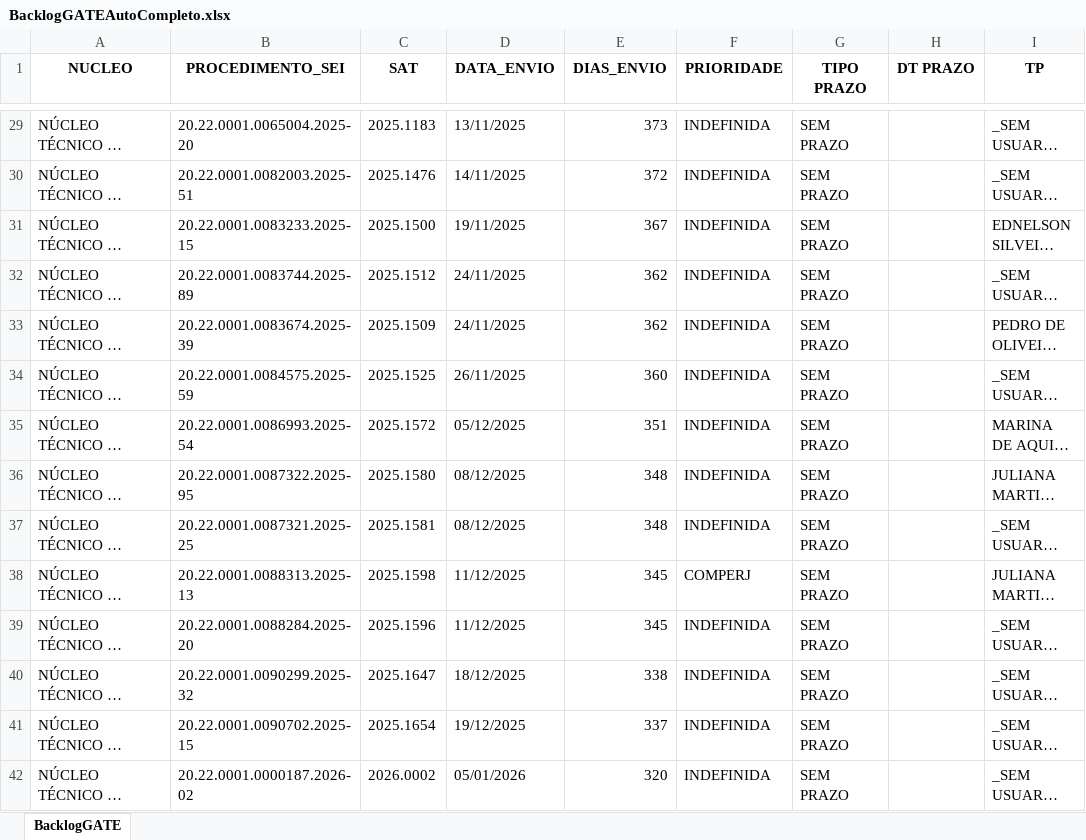
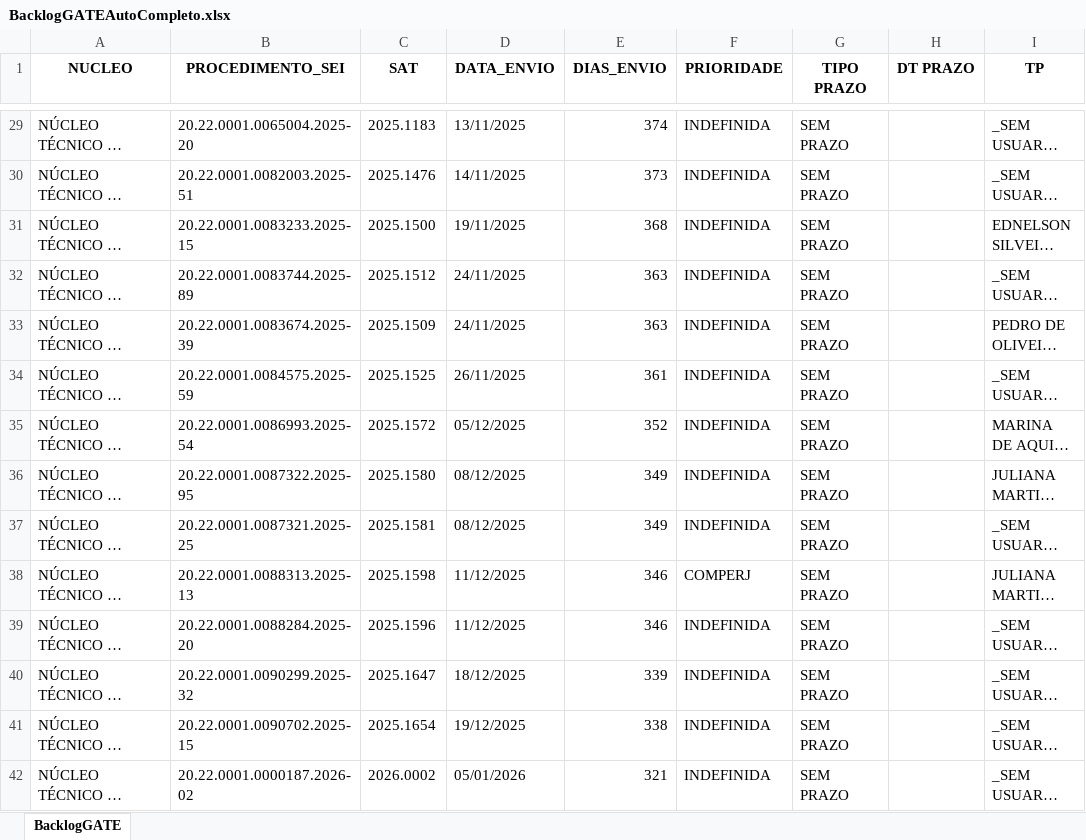
Before and after one commit to cdadosgate/backlog-GATE, an Excel workbook: BacklogGATEAutoCompleto.xlsx, sheet BacklogGATE, drawn as a sheet; only a part is shown, gaps mark what is left out; long unchanged cells end in …; values as stored, in another font and other column widths than the file's, no borders; the diff covers the shown part only; the diff names each change by its address in the sheet, - before the commit and + after, or states it on an @@ line.

Commit message:
Add backlog, prod, and saida_sem_it - 2026-11-22 00:30:03

```diff
--- a/BacklogGATEAutoCompleto.xlsx (sheet BacklogGATE)
+++ b/BacklogGATEAutoCompleto.xlsx (sheet BacklogGATE)
-E29 (DIAS_ENVIO): 373
+E29 (DIAS_ENVIO): 374
-E30 (DIAS_ENVIO): 372
+E30 (DIAS_ENVIO): 373
-E31 (DIAS_ENVIO): 367
+E31 (DIAS_ENVIO): 368
-E32:E33 (DIAS_ENVIO): 362
+E32:E33 (DIAS_ENVIO): 363
-E34 (DIAS_ENVIO): 360
+E34 (DIAS_ENVIO): 361
-E35 (DIAS_ENVIO): 351
+E35 (DIAS_ENVIO): 352
-E36:E37 (DIAS_ENVIO): 348
+E36:E37 (DIAS_ENVIO): 349
-E38:E39 (DIAS_ENVIO): 345
+E38:E39 (DIAS_ENVIO): 346
-E40 (DIAS_ENVIO): 338
+E40 (DIAS_ENVIO): 339
-E41 (DIAS_ENVIO): 337
+E41 (DIAS_ENVIO): 338
-E42 (DIAS_ENVIO): 320
+E42 (DIAS_ENVIO): 321
```
Also changed, not shown: 624 edited cells elsewhere in this sheet, SaidaSemITGATEAutoCompleto.xlsx, 1 other file.
